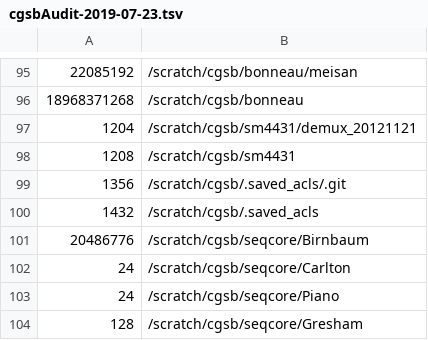
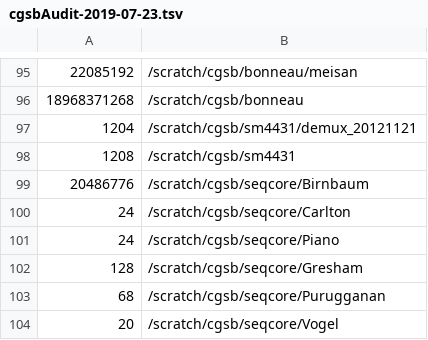
Before and after one commit to raj1197/ShinyApp_V2, a TSV file: data/cgsbAudit/cgsbAudit-2019-07-23.tsv, drawn as a sheet; only a part is shown, gaps mark what is left out; the shorter side is filled out with more unchanged rows.

```diff
--- a/data/cgsbAudit/cgsbAudit-2019-07-23.tsv
+++ b/data/cgsbAudit/cgsbAudit-2019-07-23.tsv
@@ -98,4 +98,2 @@
 1208	/scratch/cgsb/sm4431
-1356	/scratch/cgsb/.saved_acls/.git
-1432	/scratch/cgsb/.saved_acls
 20486776	/scratch/cgsb/seqcore/Birnbaum
```
Also changed, not shown: data/cgsbAudit/cgsbAudit-2019-06-27.tsv, data/cgsbAudit/cgsbAudit-2019-07-01.tsv, 18 other files.
